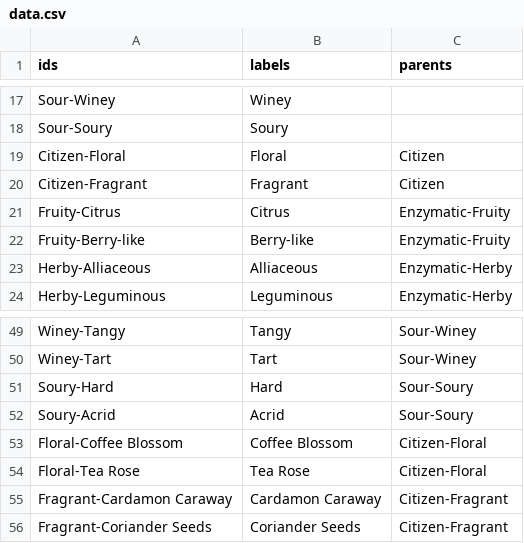
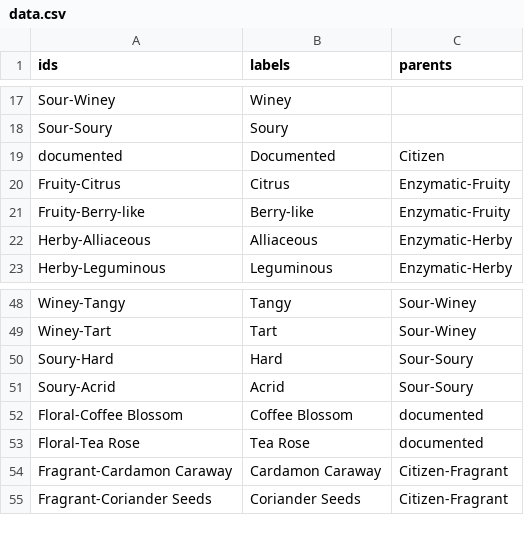
Before and after one commit to Daniel-hershel/wheel-of-power-and-privelege, a CSV file: data.csv, drawn as a sheet; only a part is shown, gaps mark what is left out.

Commit message:
more updates

```diff
--- a/data.csv
+++ b/data.csv
@@ -18,4 +18,3 @@ Sour-Winey,Winey,
 Sour-Soury,Soury,
-Citizen-Floral,Floral,Citizen
-Citizen-Fragrant,Fragrant,Citizen
+documented,Documented,Citizen
 Fruity-Citrus,Citrus,Enzymatic-Fruity
@@ -52,4 +51,4 @@ Soury-Hard,Hard,Sour-Soury
 Soury-Acrid,Acrid,Sour-Soury
-Floral-Coffee Blossom,Coffee Blossom,Citizen-Floral
-Floral-Tea Rose,Tea Rose,Citizen-Floral
+Floral-Coffee Blossom,Coffee Blossom,documented
+Floral-Tea Rose,Tea Rose,documented
 Fragrant-Cardamon Caraway,Cardamon Caraway,Citizen-Fragrant
```
